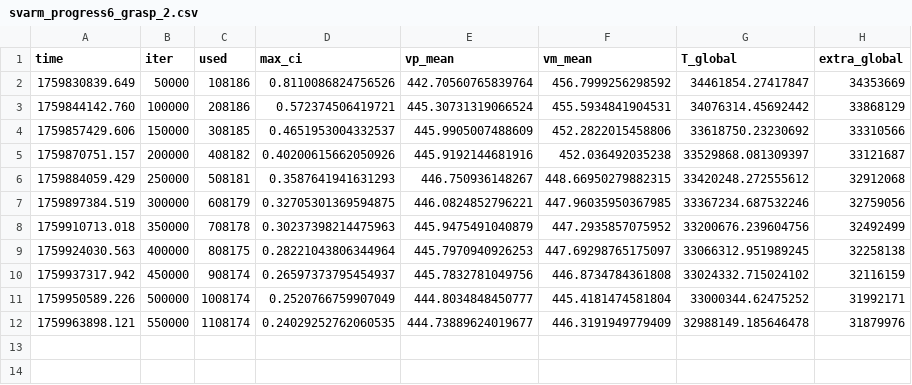
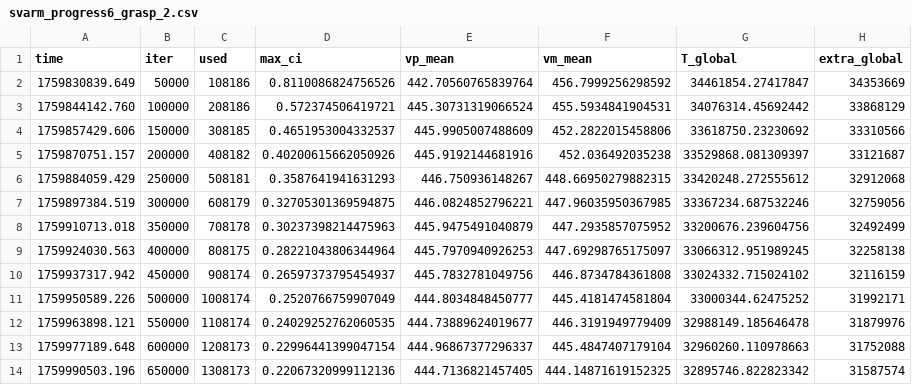
Before and after one commit to skoooch/gr-cls-multitask, a CSV file: logs/svarm_run1/svarm_progress6_grasp_2.csv, drawn as a sheet; the diff names each change by its address in the sheet, - before the commit and + after, or states it on an @@ line.

```diff
--- a/logs/svarm_run1/svarm_progress6_grasp_2.csv
+++ b/logs/svarm_run1/svarm_progress6_grasp_2.csv
+row 13: 1759977189.648 | 600000 | 1208173 | 0.22996441399047154 | 444.96867377296337 | 445.4847407179104 | 32960260.110978663 | 31752088
+row 14: 1759990503.196 | 650000 | 1308173 | 0.22067320999112136 | 444.7136821457405 | 444.14871619152325 | 32895746.822823342 | 31587574
```
Also changed, not shown: logs/svarm_run1/svarm_progress6_grasp_0.csv, 12 other files.
